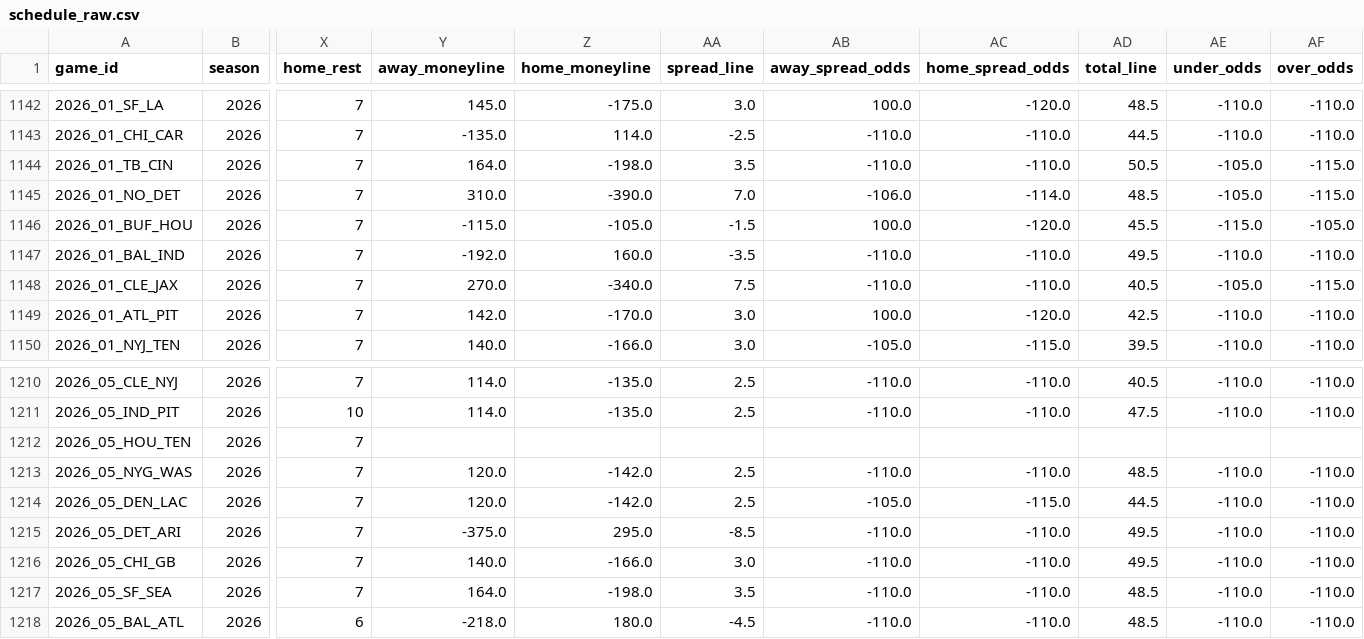
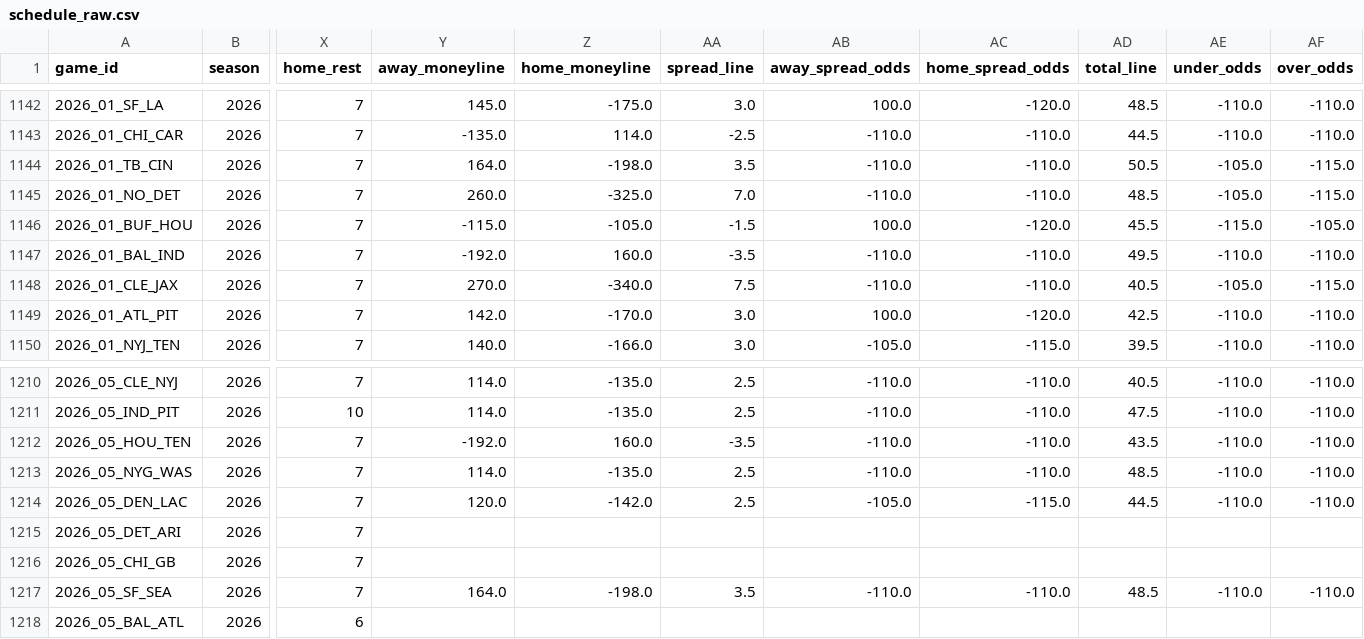
Before and after one commit to dstaggs-15/fantasymanager25, a CSV file: docs/data/raw/schedule_raw.csv, drawn as a sheet; only a part is shown, gaps mark what is left out; the diff covers the shown part only; the diff names each change by its address in the sheet, - before the commit and + after, or states it on an @@ line.

```diff
--- a/docs/data/raw/schedule_raw.csv
+++ b/docs/data/raw/schedule_raw.csv
-Y1145 (away_moneyline): 310.0
+Y1145 (away_moneyline): 260.0
-Z1145 (home_moneyline): -390.0
+Z1145 (home_moneyline): -325.0
-AB1145 (away_spread_odds): -106.0
+AB1145 (away_spread_odds): -110.0
-AC1145 (home_spread_odds): -114.0
+AC1145 (home_spread_odds): -110.0
-Y1212 (away_moneyline): (empty)
+Y1212 (away_moneyline): -192.0
-Z1212 (home_moneyline): (empty)
+Z1212 (home_moneyline): 160.0
-AA1212 (spread_line): (empty)
+AA1212 (spread_line): -3.5
-AB1212 (away_spread_odds): (empty)
+AB1212 (away_spread_odds): -110.0
-AC1212 (home_spread_odds): (empty)
+AC1212 (home_spread_odds): -110.0
-AD1212 (total_line): (empty)
+AD1212 (total_line): 43.5
-AE1212 (under_odds): (empty)
+AE1212 (under_odds): -110.0
-AF1212 (over_odds): (empty)
+AF1212 (over_odds): -110.0
-Y1213 (away_moneyline): 120.0
+Y1213 (away_moneyline): 114.0
-Z1213 (home_moneyline): -142.0
+Z1213 (home_moneyline): -135.0
-Y1215 (away_moneyline): -375.0
+Y1215 (away_moneyline): (empty)
-Z1215 (home_moneyline): 295.0
+Z1215 (home_moneyline): (empty)
-AA1215 (spread_line): -8.5
+AA1215 (spread_line): (empty)
-AB1215:AB1216 (away_spread_odds): -110.0
+AB1215:AB1216 (away_spread_odds): (empty)
-AC1215:AC1216 (home_spread_odds): -110.0
+AC1215:AC1216 (home_spread_odds): (empty)
-AD1215:AD1216 (total_line): 49.5
+AD1215:AD1216 (total_line): (empty)
-AE1215:AE1216 (under_odds): -110.0
+AE1215:AE1216 (under_odds): (empty)
-AF1215:AF1216 (over_odds): -110.0
+AF1215:AF1216 (over_odds): (empty)
-Y1216 (away_moneyline): 140.0
+Y1216 (away_moneyline): (empty)
-Z1216 (home_moneyline): -166.0
+Z1216 (home_moneyline): (empty)
-AA1216 (spread_line): 3.0
+AA1216 (spread_line): (empty)
-Y1218 (away_moneyline): -218.0
+Y1218 (away_moneyline): (empty)
-Z1218 (home_moneyline): 180.0
+Z1218 (home_moneyline): (empty)
-AA1218 (spread_line): -4.5
+AA1218 (spread_line): (empty)
-AB1218 (away_spread_odds): -110.0
+AB1218 (away_spread_odds): (empty)
-AC1218 (home_spread_odds): -110.0
+AC1218 (home_spread_odds): (empty)
-AD1218 (total_line): 48.5
+AD1218 (total_line): (empty)
-AE1218 (under_odds): -110.0
+AE1218 (under_odds): (empty)
-AF1218 (over_odds): -110.0
+AF1218 (over_odds): (empty)
```
Also changed, not shown: 117 edited cells elsewhere in this file.
